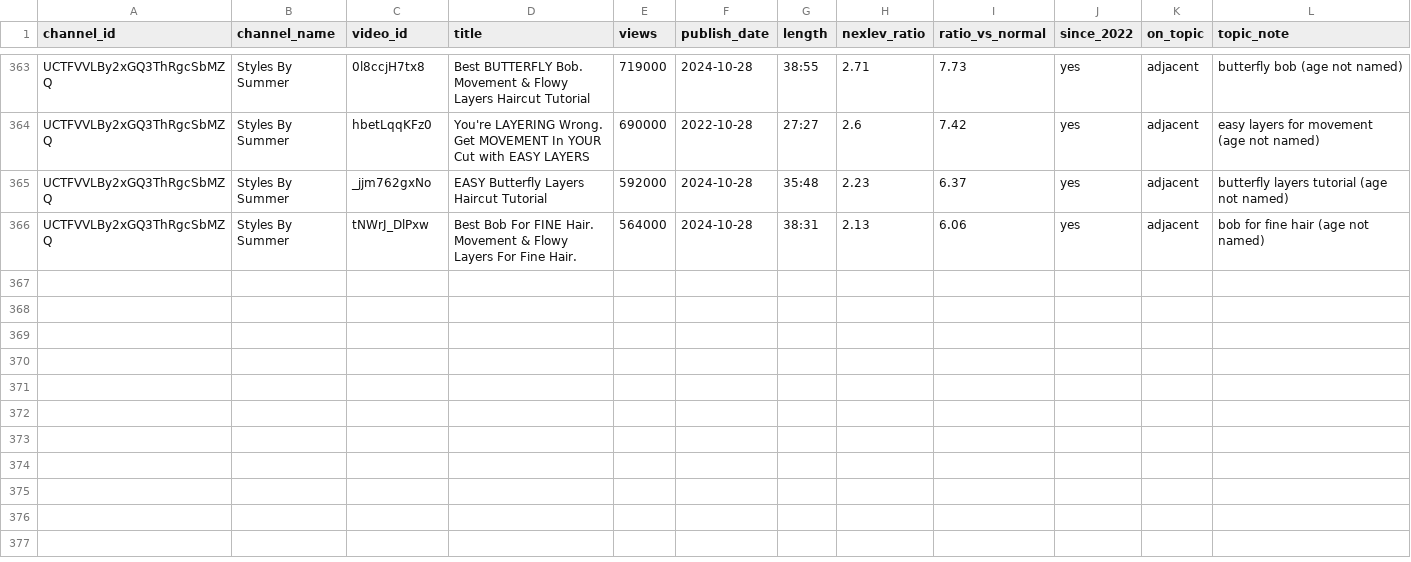
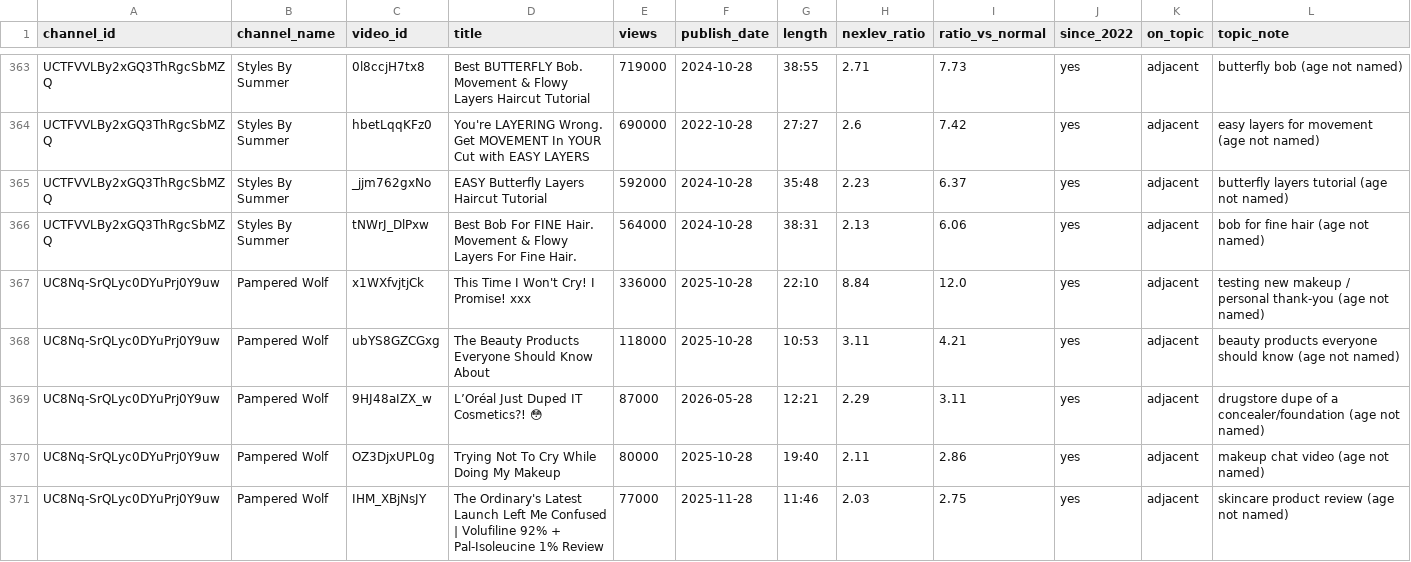
Before and after one commit to KPMYT/script-system, a CSV file: studies/style/round2/outliers-4.csv, drawn as a sheet; only a part is shown, gaps mark what is left out; the diff names each change by its address in the sheet, - before the commit and + after, or states it on an @@ line.

```diff
--- a/studies/style/round2/outliers-4.csv
+++ b/studies/style/round2/outliers-4.csv
+row 367: UC8Nq-SrQLyc0DYuPrj0Y9uw | Pampered Wolf | x1WXfvjtjCk | This Time I Won't Cry! I Promise! xxx | 336000 | 2025-10-28 | 22:10 | 8.84 | 12.0 | yes | adjacent | testing new makeup / personal thank-you (age not named)
+row 368: UC8Nq-SrQLyc0DYuPrj0Y9uw | Pampered Wolf | ubYS8GZCGxg | The Beauty Products Everyone Should Know About | 118000 | 2025-10-28 | 10:53 | 3.11 | 4.21 | yes | adjacent | beauty products everyone should know (age not named)
+row 369: UC8Nq-SrQLyc0DYuPrj0Y9uw | Pampered Wolf | 9HJ48aIZX_w | L’Oréal Just Duped IT Cosmetics?! 😳 | 87000 | 2026-05-28 | 12:21 | 2.29 | 3.11 | yes | adjacent | drugstore dupe of a concealer/foundation (age not named)
+row 370: UC8Nq-SrQLyc0DYuPrj0Y9uw | Pampered Wolf | OZ3DjxUPL0g | Trying Not To Cry While Doing My Makeup | 80000 | 2025-10-28 | 19:40 | 2.11 | 2.86 | yes | adjacent | makeup chat video (age not named)
+row 371: UC8Nq-SrQLyc0DYuPrj0Y9uw | Pampered Wolf | IHM_XBjNsJY | The Ordinary's Latest Launch Left Me Confused | Volufiline 92% + Pal-Isoleucine 1% Review | 77000 | 2025-11-28 | 11:46 | 2.03 | 2.75 | yes | adjacent | skincare product review (age not named)
```
Also changed, not shown: studies/style/round2/channels-4.csv, 2 other files.
